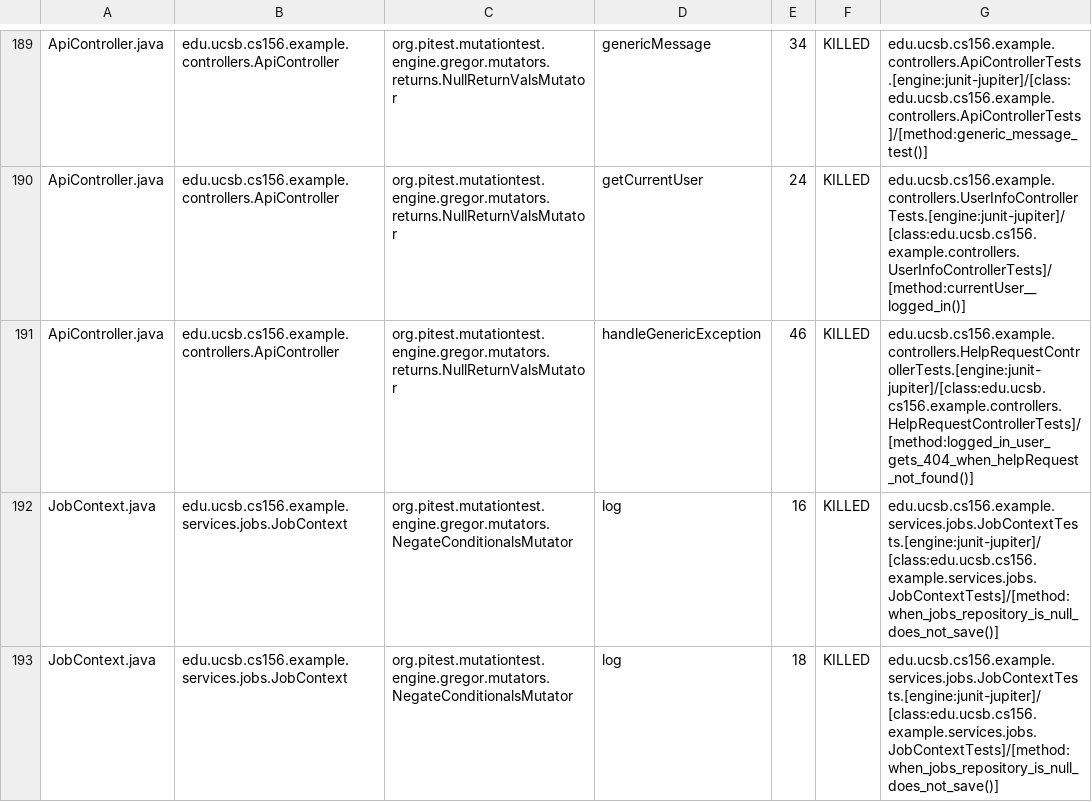
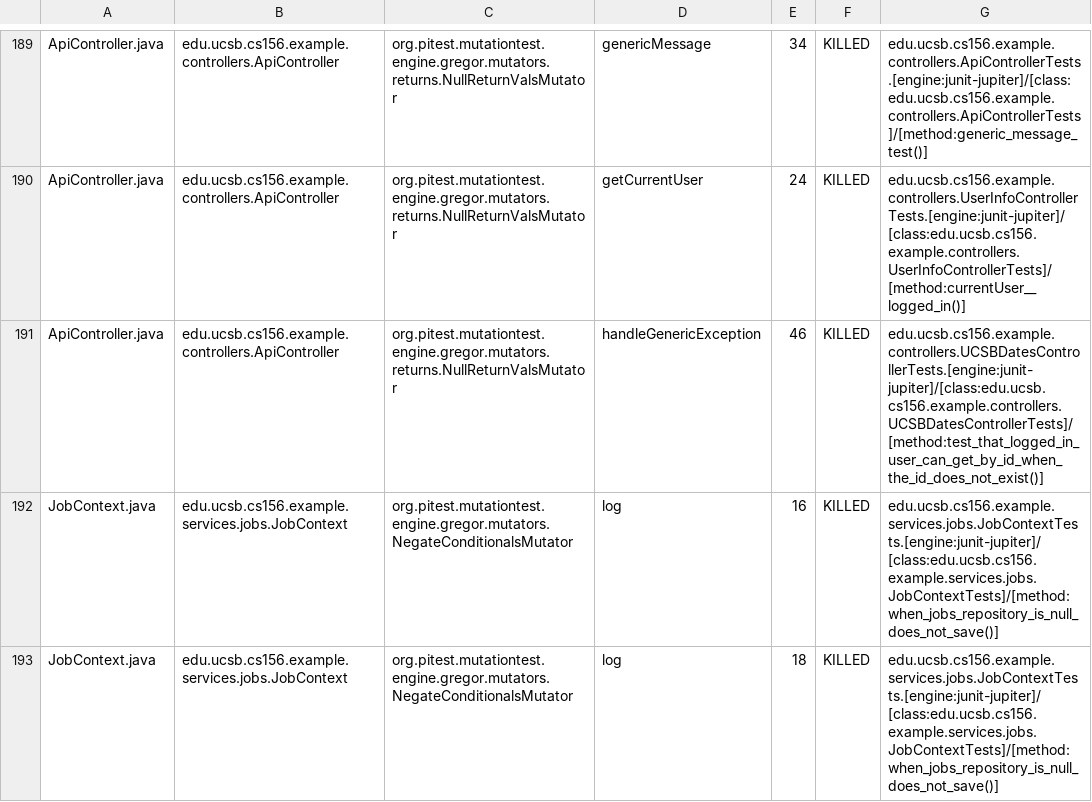
Before and after one commit to ucsb-cs156-f25/team02-f25-03, a CSV file: prs/132/pitest/mutations.csv, drawn as a sheet; only a part is shown, gaps mark what is left out.

Commit message:
Deploying to gh-pages from @ ucsb-cs156-f25/team02-f25-03@4f04ede2ff17e8c07afa5b18698fe6a5028dc2fe 🚀

```diff
--- a/prs/132/pitest/mutations.csv
+++ b/prs/132/pitest/mutations.csv
@@ -190,3 +190,3 @@ ApiController.java,edu.ucsb.cs156.example.controllers.ApiController,org.pitest.m
 ApiController.java,edu.ucsb.cs156.example.controllers.ApiController,org.pitest.mutationtest.engine.gregor.mutators.returns.NullReturnValsMutator,getCurrentUser,24,KILLED,edu.ucsb.cs156.example.controllers.UserInfoControllerTests.[engine:junit-jupiter]/[class:edu.ucsb.cs156.example.controllers.UserInfoControllerTests]/[method:currentUser__logged_in()]
-ApiController.java,edu.ucsb.cs156.example.controllers.ApiController,org.pitest.mutationtest.engine.gregor.mutators.returns.NullReturnValsMutator,handleGenericException,46,KILLED,edu.ucsb.cs156.example.controllers.HelpRequestControllerTests.[engine:junit-jupiter]/[class:edu.ucsb.cs156.example.controllers.HelpRequestControllerTests]/[method:logged_in_user_gets_404_when_helpRequest_not_found()]
+ApiController.java,edu.ucsb.cs156.example.controllers.ApiController,org.pitest.mutationtest.engine.gregor.mutators.returns.NullReturnValsMutator,handleGenericException,46,KILLED,edu.ucsb.cs156.example.controllers.UCSBDatesControllerTests.[engine:junit-jupiter]/[class:edu.ucsb.cs156.example.controllers.UCSBDatesControllerTests]/[method:test_that_logged_in_user_can_get_by_id_when_the_id_does_not_exist()]
 JobContext.java,edu.ucsb.cs156.example.services.jobs.JobContext,org.pitest.mutationtest.engine.gregor.mutators.NegateConditionalsMutator,log,16,KILLED,edu.ucsb.cs156.example.services.jobs.JobContextTests.[engine:junit-jupiter]/[class:edu.ucsb.cs156.example.services.jobs.JobContextTests]/[method:when_jobs_repository_is_null_does_not_save()]
```
Also changed, not shown: 21 other files.
